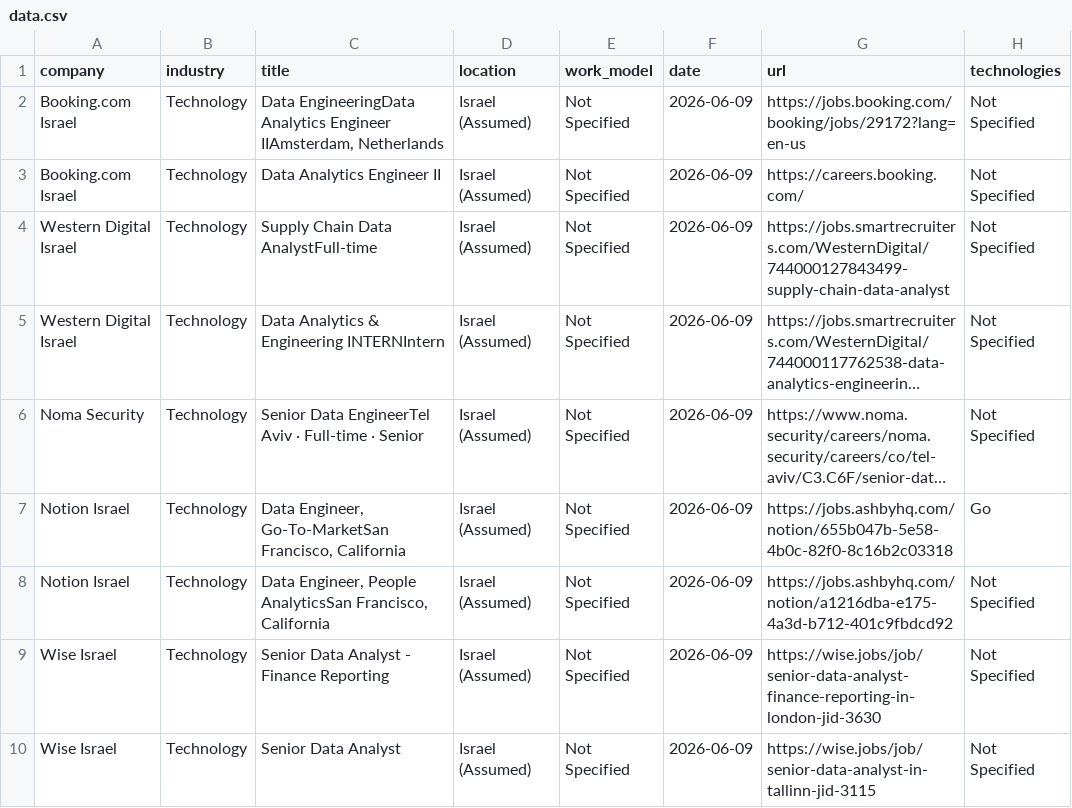
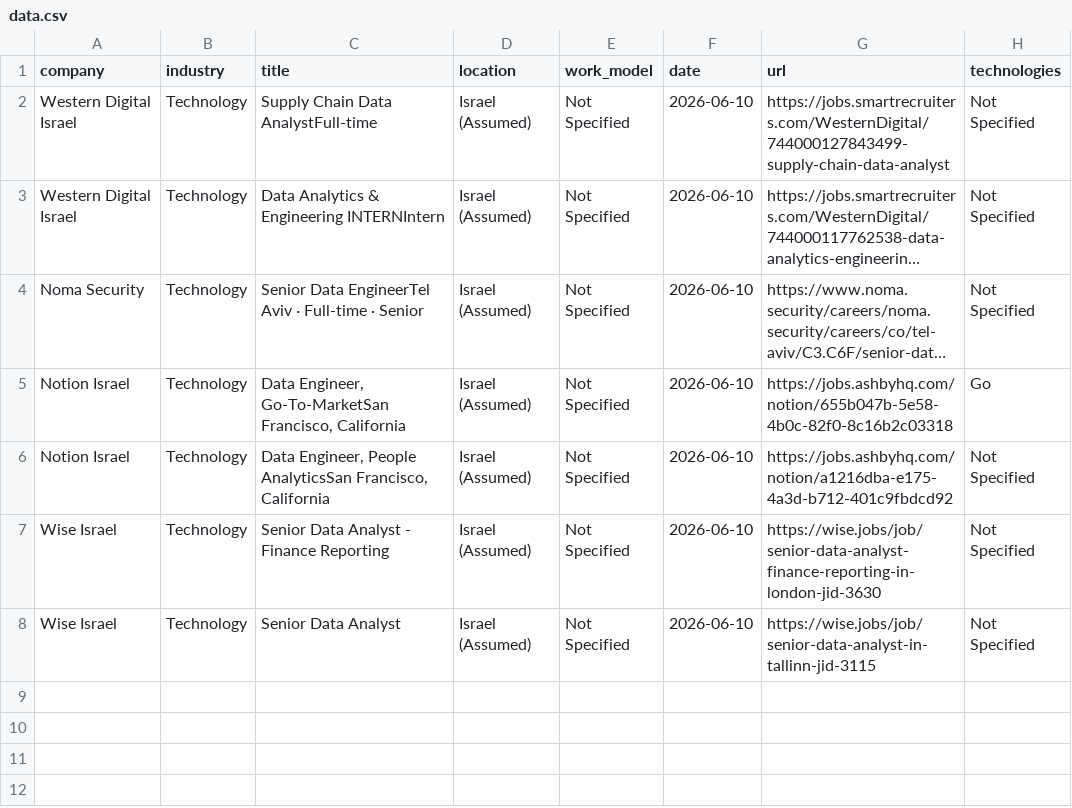
Before and after one commit to SKleeblatt/Kleeblatt-job-board, a CSV file: jobs/data.csv, drawn as a sheet; long unchanged cells end in …; removed rows and columns are numbered as before the commit, all else as after; the diff names each change by its address in the sheet, - before the commit and + after, or states it on an @@ line.

```diff
--- a/jobs/data.csv
+++ b/jobs/data.csv
-row 2: Booking.com Israel | Technology | Data EngineeringData Analytics Engineer IIAmsterdam, Netherlands | Israel (Assumed) | Not Specified | 2026-06-09 | https://jobs.booking.com/booking/jobs/29172?lang=en-us | Not Specified
-row 3: Booking.com Israel | Technology | Data Analytics Engineer II | Israel (Assumed) | Not Specified | 2026-06-09 | https://careers.booking.com/ | Not Specified
-F2:F8 (date): 2026-06-09
+F2:F8 (date): 2026-06-10
```
Also changed, not shown: jobs/automation.csv, jobs/other.csv, 17 other files.
